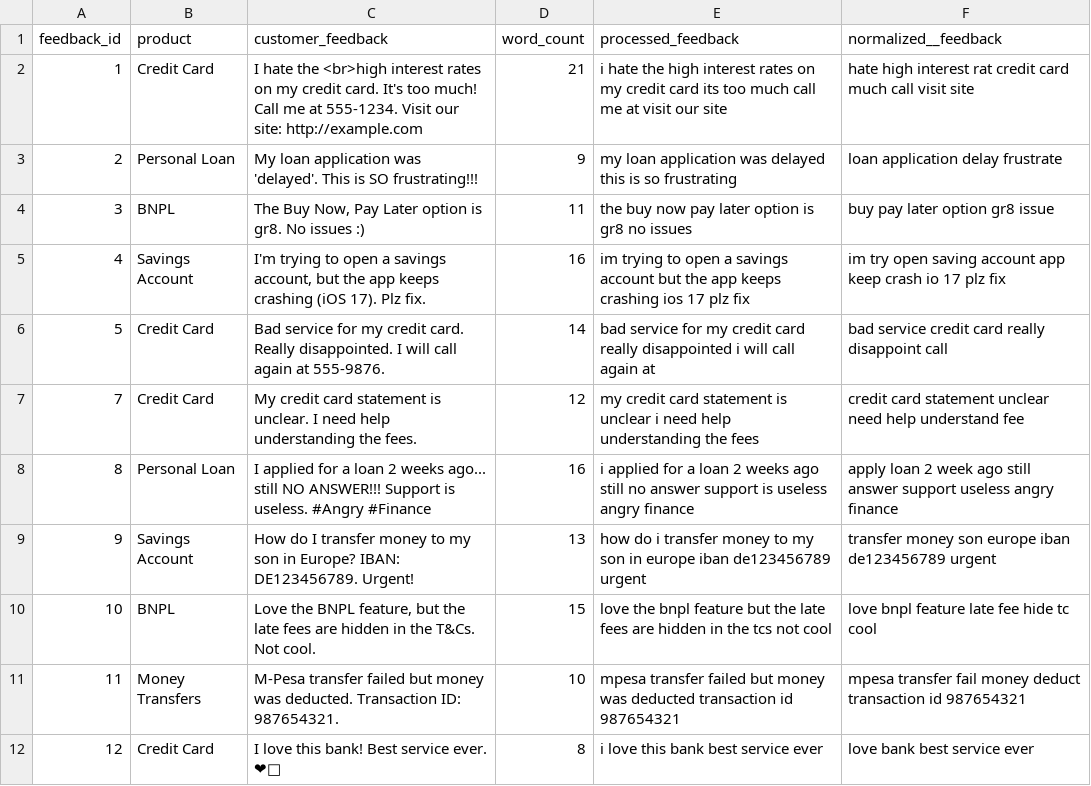
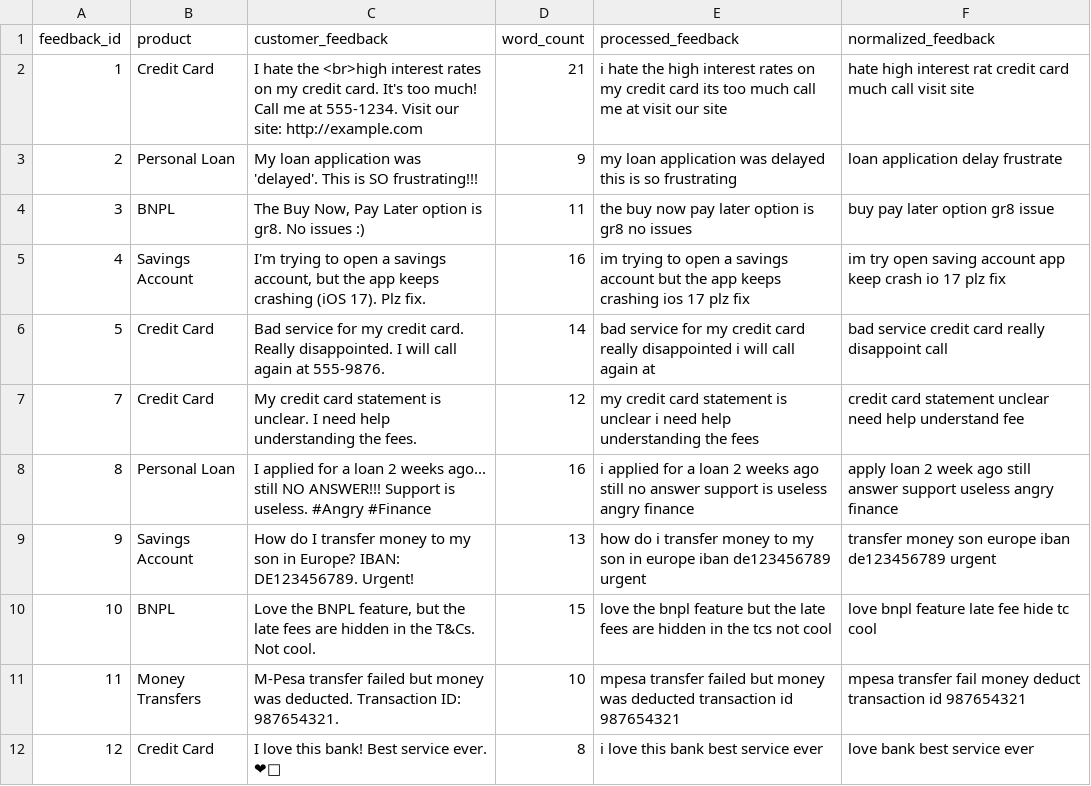
Before and after one commit to Hakima-Muktar/test5, a CSV file: data/processed/filtered_feedback.csv, drawn as a sheet.

```diff
--- a/data/processed/filtered_feedback.csv
+++ b/data/processed/filtered_feedback.csv
@@ -1,2 +1,2 @@
-feedback_id,product,customer_feedback,word_count,processed_feedback,normalized__feedback
+feedback_id,product,customer_feedback,word_count,processed_feedback,normalized_feedback
 1,Credit Card,I hate the <br>high interest rates on my credit card. It's too much! Call me at 555-1234. Visit our site: http://example.com,21,i hate the high interest rates on my credit card its too much call me at  visit our site,hate high interest rat credit card much call visit site
```
Also changed, not shown: 1 other file.
